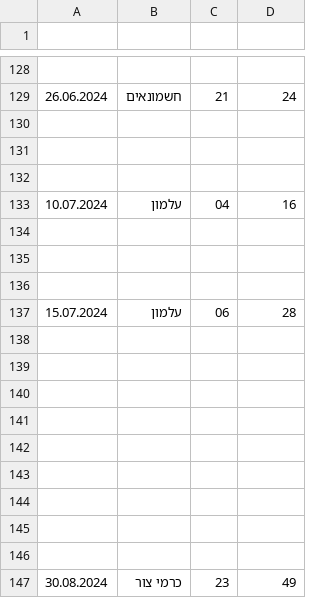
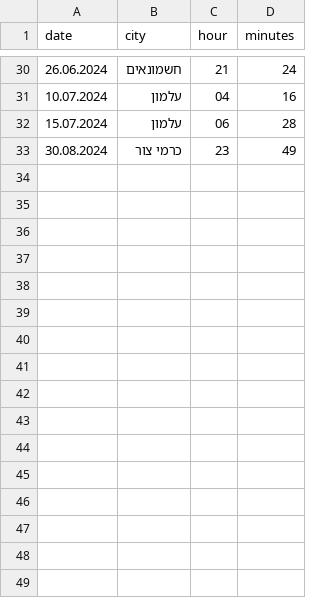
Before and after one commit to yonatandiga12/RedAlertGraphs, a CSV file: csv/newData/terrorists_intrusions.csv, drawn as a sheet; only a part is shown, gaps mark what is left out; the diff covers the shown part only.

Commit message:
updated data and added tableau

```diff
--- a/csv/newData/terrorists_intrusions.csv
+++ b/csv/newData/terrorists_intrusions.csv
@@ -1 +1 @@
-
+date,city,hour,minutes
@@ -128,20 +30,4 @@
-
 26.06.2024,חשמונאים,21,24
-
-
-
 10.07.2024,עלמון,04,16
-
-
-
 15.07.2024,עלמון,06,28
-
-
-
-
-
-
-
-
-
 30.08.2024,כרמי צור,23,49
```
Also changed, not shown: 98 removed rows elsewhere in this file, 7 other files.
